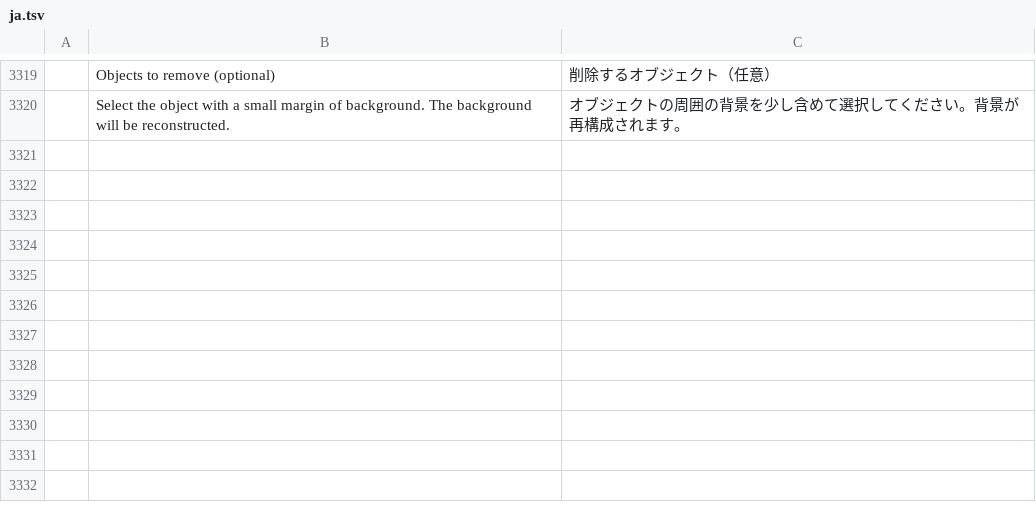
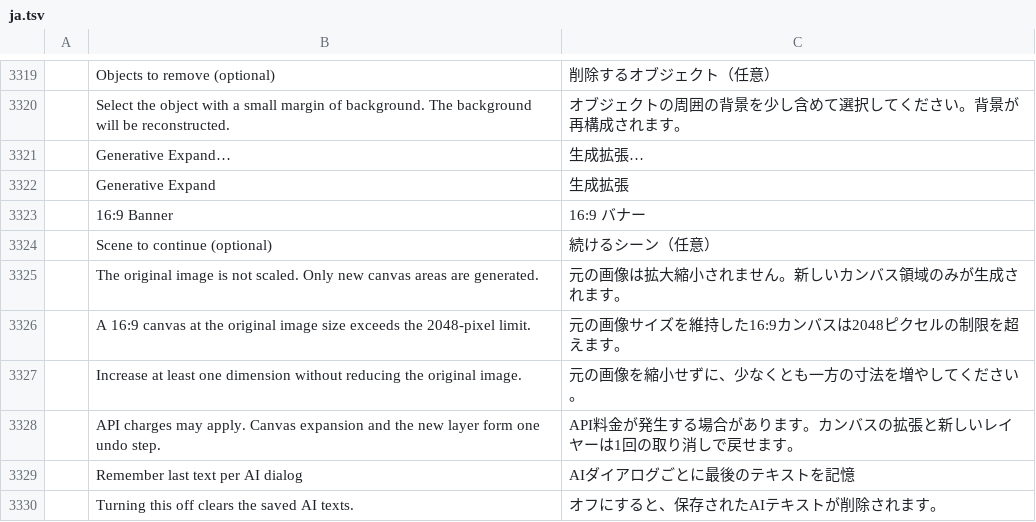
Before and after one commit to rkrx/photocraft, a TSV file: crates/ui-egui/src/i18n/ja.tsv, drawn as a sheet; only a part is shown, gaps mark what is left out; the diff names each change by its address in the sheet, - before the commit and + after, or states it on an @@ line.

```diff
--- a/crates/ui-egui/src/i18n/ja.tsv
+++ b/crates/ui-egui/src/i18n/ja.tsv
+row 3321:  | Generative Expand… | 生成拡張…
+row 3322:  | Generative Expand | 生成拡張
+row 3323:  | 16:9 Banner | 16:9 バナー
+row 3324:  | Scene to continue (optional) | 続けるシーン（任意）
+row 3325:  | The original image is not scaled. Only new canvas areas are generated. | 元の画像は拡大縮小されません。新しいカンバス領域のみが生成されます。
+row 3326:  | A 16:9 canvas at the original image size exceeds the 2048-pixel limit. | 元の画像サイズを維持した16:9カンバスは2048ピクセルの制限を超えます。
+row 3327:  | Increase at least one dimension without reducing the original image. | 元の画像を縮小せずに、少なくとも一方の寸法を増やしてください。
+row 3328:  | API charges may apply. Canvas expansion and the new layer form one undo step. | API料金が発生する場合があります。カンバスの拡張と新しいレイヤーは1回の取り消しで戻せます。
+row 3329:  | Remember last text per AI dialog | AIダイアログごとに最後のテキストを記憶
+row 3330:  | Turning this off clears the saved AI texts. | オフにすると、保存されたAIテキストが削除されます。
```
Also changed, not shown: crates/ui-egui/src/i18n/el.tsv, crates/ui-egui/src/i18n/fr.tsv, 39 other files.
